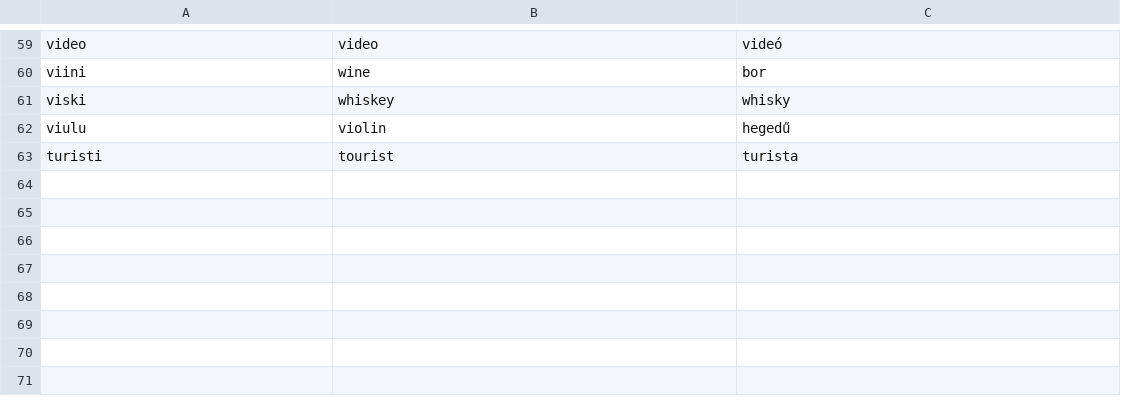
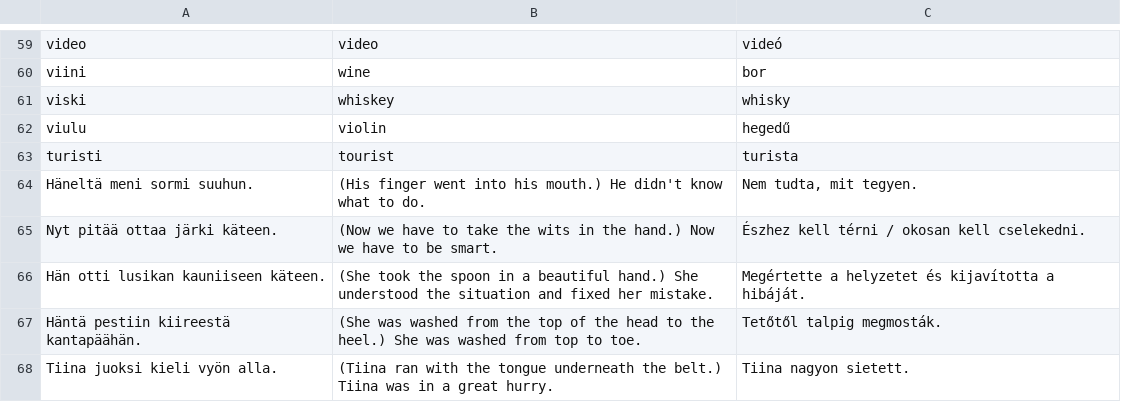
Before and after one commit to halmosb/SuomiApp, a CSV file: word_lists/uusi_kielemme/beginner/simple-loanwords.csv, drawn as a sheet; only a part is shown, gaps mark what is left out; the diff names each change by its address in the sheet, - before the commit and + after, or states it on an @@ line.

Commit message:
Added body words

```diff
--- a/word_lists/uusi_kielemme/beginner/simple-loanwords.csv
+++ b/word_lists/uusi_kielemme/beginner/simple-loanwords.csv
+row 64: Häneltä meni sormi suuhun. | (His finger went into his mouth.) He didn't know what to do. | Nem tudta, mit tegyen.
+row 65: Nyt pitää ottaa järki käteen. | (Now we have to take the wits in the hand.) Now we have to be smart. | Észhez kell térni / okosan kell cselekedni.
+row 66: Hän otti lusikan kauniiseen käteen. | (She took the spoon in a beautiful hand.) She understood the situation and fixed her mistake. | Megértette a helyzetet és kijavította a hibáját.
+row 67: Häntä pestiin kiireestä kantapäähän. | (She was washed from the top of the head to the heel.) She was washed from top to toe. | Tetőtől talpig megmosták.
+row 68: Tiina juoksi kieli vyön alla. | (Tiina ran with the tongue underneath the belt.) Tiina was in a great hurry. | Tiina nagyon sietett.
```
Also changed, not shown: 4 other files.
